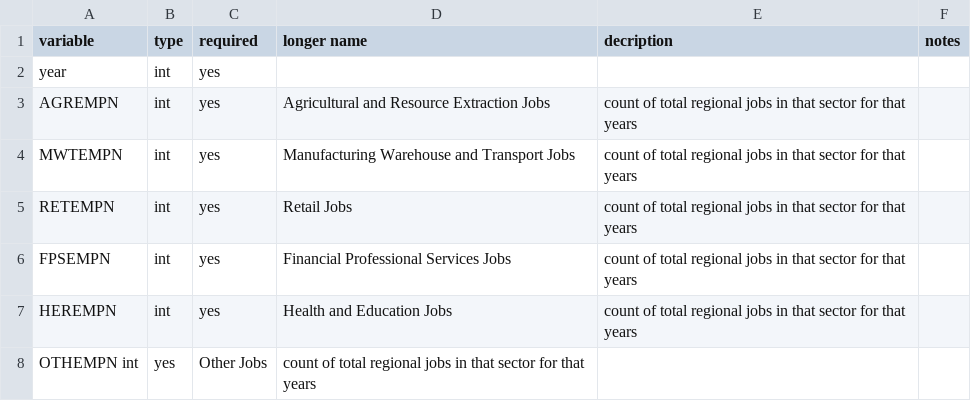
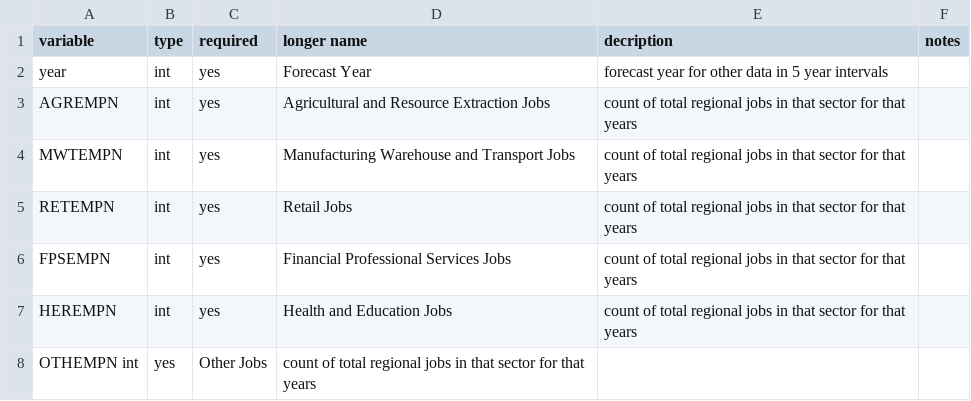
Before and after one commit to akselx/regional_forecast, a CSV file: to_baus/meta/employment_controls_dict.csv, drawn as a sheet.

Commit message:
Update employment_controls_dict.csv

```diff
--- a/to_baus/meta/employment_controls_dict.csv
+++ b/to_baus/meta/employment_controls_dict.csv
@@ -1,3 +1,3 @@
 variable, type, required, longer name, decription, notes
-year, int, yes,
+year, int, yes, Forecast Year, forecast year for other data in 5 year intervals,
 AGREMPN, int, yes, Agricultural and Resource Extraction Jobs, count of total regional jobs in that sector for that years,
```
